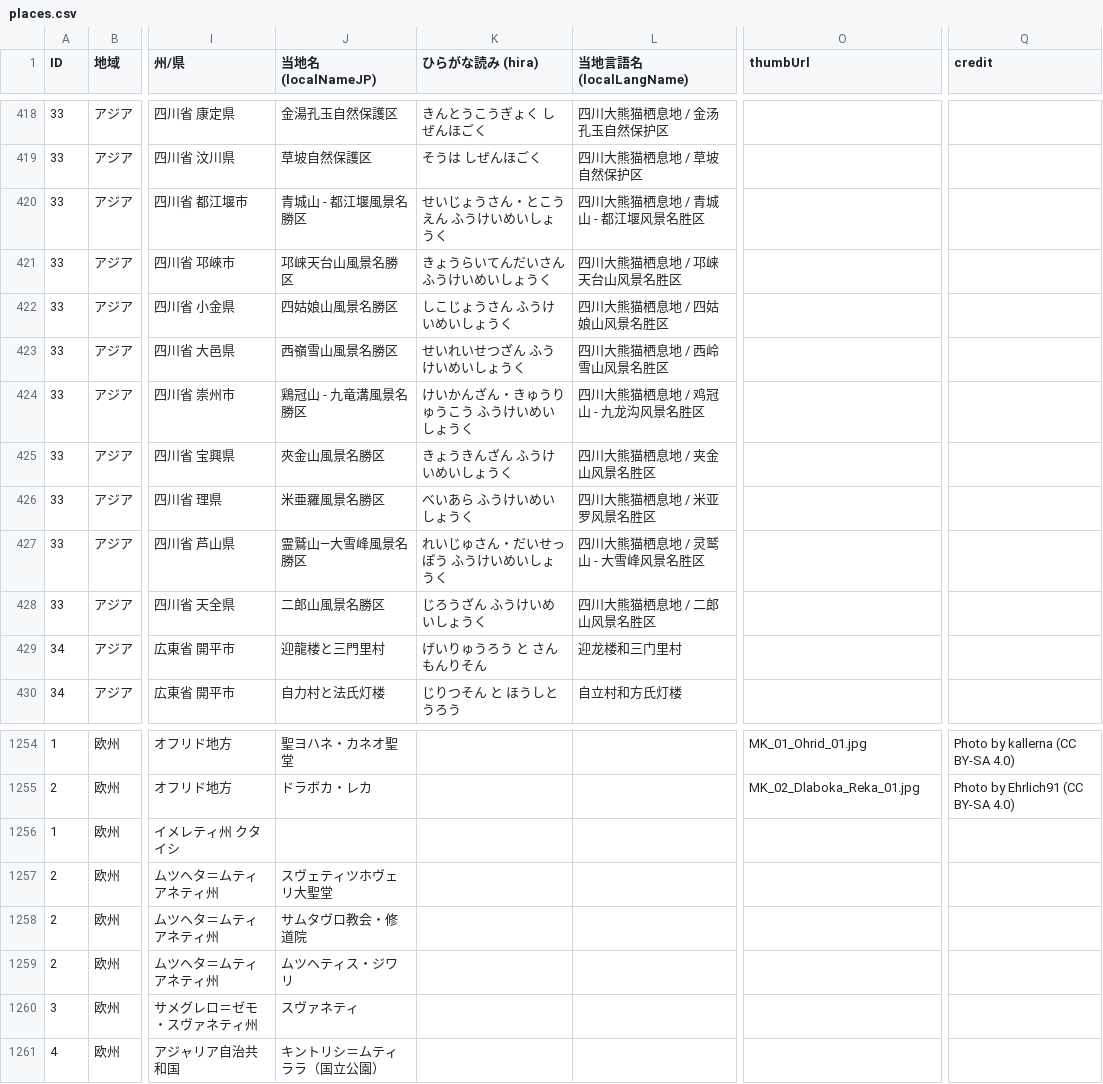
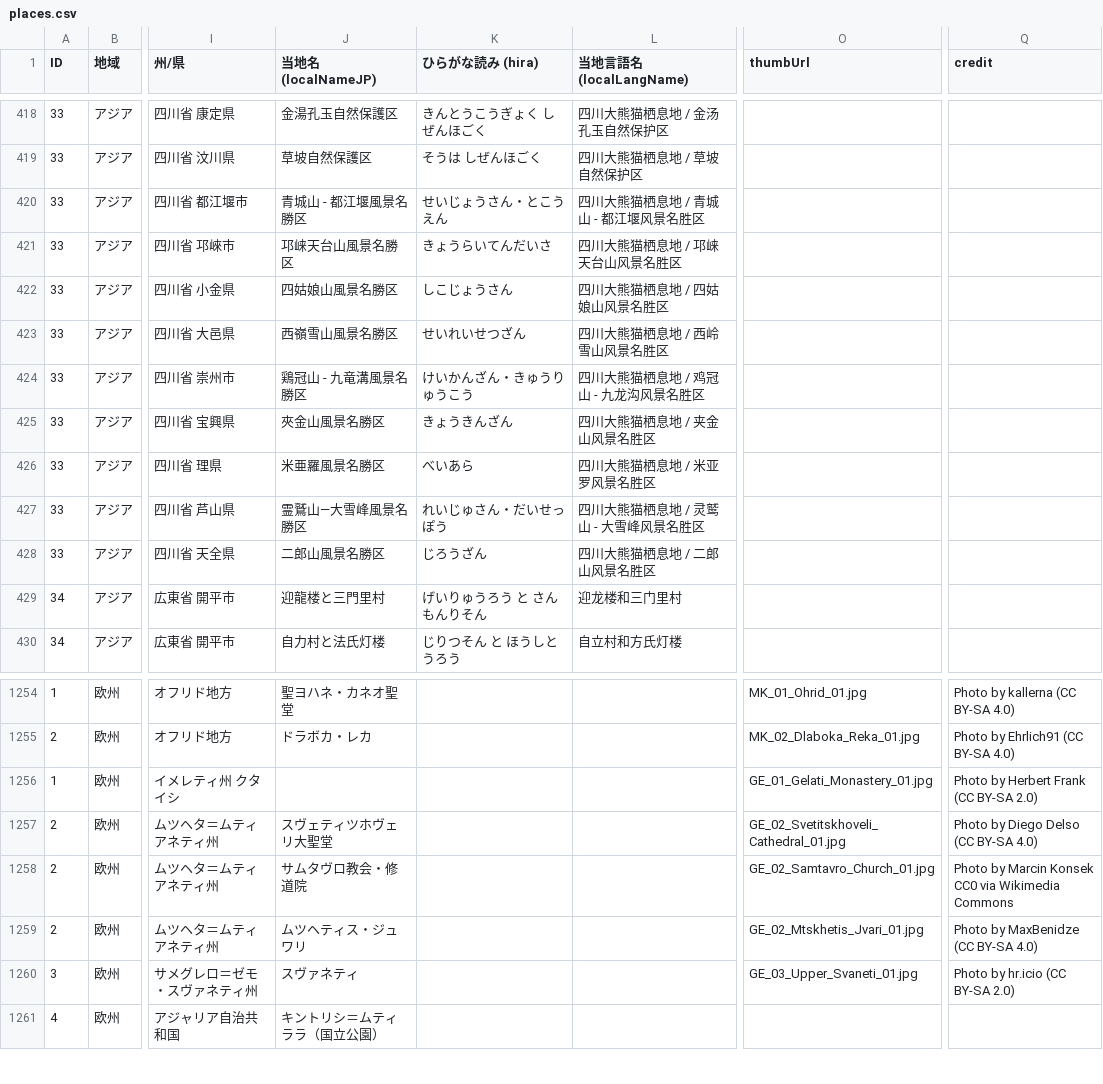
Before and after one commit to hyukis1867/World-Heritage-map, a CSV file: places.csv, drawn as a sheet; only a part is shown, gaps mark what is left out; the diff names each change by its address in the sheet, - before the commit and + after, or states it on an @@ line.

Commit message:
Add files via upload

```diff
--- a/places.csv
+++ b/places.csv
-K420 (ひらがな読み (hira)): せいじょうさん・とこうえん ふうけいめいしょうく
+K420 (ひらがな読み (hira)): せいじょうさん・とこうえん
-K421 (ひらがな読み (hira)): きょうらいてんだいさん ふうけいめいしょうく
+K421 (ひらがな読み (hira)): きょうらいてんだいさ
-K422 (ひらがな読み (hira)): しこじょうさん ふうけいめいしょうく
+K422 (ひらがな読み (hira)): しこじょうさん
-K423 (ひらがな読み (hira)): せいれいせつざん ふうけいめいしょうく
+K423 (ひらがな読み (hira)): せいれいせつざん
-K424 (ひらがな読み (hira)): けいかんざん・きゅうりゅうこう ふうけいめいしょうく
+K424 (ひらがな読み (hira)): けいかんざん・きゅうりゅうこう
-K425 (ひらがな読み (hira)): きょうきんざん ふうけいめいしょうく
+K425 (ひらがな読み (hira)): きょうきんざん
-K426 (ひらがな読み (hira)): べいあら ふうけいめいしょうく
+K426 (ひらがな読み (hira)): べいあら
-K427 (ひらがな読み (hira)): れいじゅさん・だいせっぽう ふうけいめいしょうく
+K427 (ひらがな読み (hira)): れいじゅさん・だいせっぽう
-K428 (ひらがな読み (hira)): じろうざん ふうけいめいしょうく
+K428 (ひらがな読み (hira)): じろうざん
-O1256 (thumbUrl): (empty)
+O1256 (thumbUrl): GE_01_Gelati_Monastery_01.jpg
-Q1256 (credit): (empty)
+Q1256 (credit): Photo by Herbert Frank (CC BY-SA 2.0)
-O1257 (thumbUrl): (empty)
+O1257 (thumbUrl): GE_02_Svetitskhoveli_Cathedral_01.jpg
-Q1257 (credit): (empty)
+Q1257 (credit): Photo by Diego Delso (CC BY-SA 4.0)
-O1258 (thumbUrl): (empty)
+O1258 (thumbUrl): GE_02_Samtavro_Church_01.jpg
-Q1258 (credit): (empty)
+Q1258 (credit): Photo by Marcin Konsek CC0 via Wikimedia Commons
-J1259 (当地名 (localNameJP)): ムツヘティス・ジワリ
+J1259 (当地名 (localNameJP)): ムツヘティス・ジュワリ
-O1259 (thumbUrl): (empty)
+O1259 (thumbUrl): GE_02_Mtskhetis_Jvari_01.jpg
-Q1259 (credit): (empty)
+Q1259 (credit): Photo by MaxBenidze (CC BY-SA 4.0)
-O1260 (thumbUrl): (empty)
+O1260 (thumbUrl): GE_03_Upper_Svaneti_01.jpg
-Q1260 (credit): (empty)
+Q1260 (credit): Photo by hr.icio (CC BY-SA 2.0)
```
